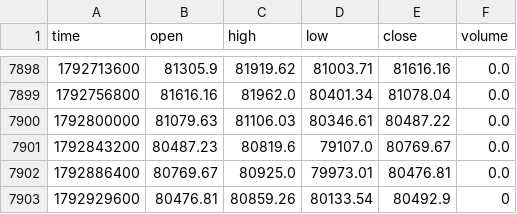
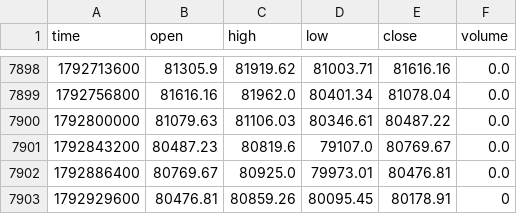
Before and after one commit to jaredbausch-ai/ctzb-data, a CSV file: data/BTC_12H.csv, drawn as a sheet; only a part is shown, gaps mark what is left out.

```diff
--- a/data/BTC_12H.csv
+++ b/data/BTC_12H.csv
@@ -7902,2 +7902,2 @@ time,open,high,low,close,volume
 1792886400,80769.67,80925.0,79973.01,80476.81,0.0
-1792929600,80476.81,80859.26,80133.54,80492.9,0
+1792929600,80476.81,80859.26,80095.45,80178.91,0
```
Also changed, not shown: data/ETH_4H.csv, data/derivs/BTC_funding_daily.csv, 18 other files.
